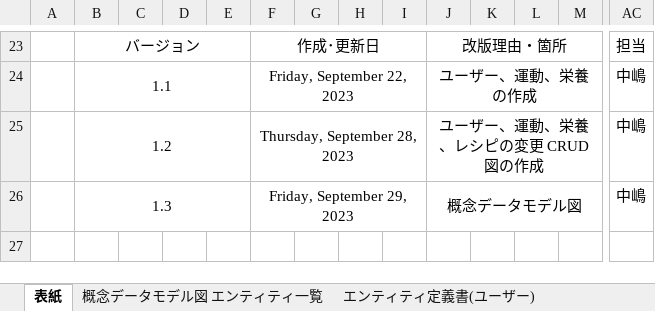
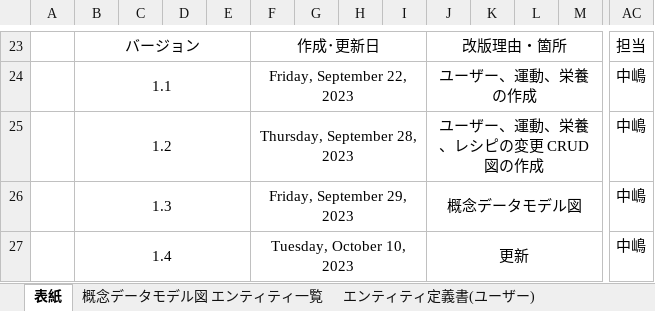
Before and after one commit to nakashima0918/healthApp, an Excel workbook: 03_DB設計書/データモデル設計書.xlsx, sheet 表紙, drawn as a sheet; only a part is shown, gaps mark what is left out; values as stored, in another font and other column widths than the file's, no borders; rows hold the shown columns only; the diff names each change by its address in the sheet, - before the commit and + after, or states it on an @@ line.

```diff
--- a/03_DB設計書/データモデル設計書.xlsx (sheet 表紙)
+++ b/03_DB設計書/データモデル設計書.xlsx (sheet 表紙)
+row 27:  | 1.4 |  |  |  | Tuesday, October 10, 2023 |  |  |  | 更新 |  |  |  | 中嶋
```
Also changed, not shown: sheet エンティティ定義書 (レシピ), sheet エンティティ定義書 (運動), sheet エンティティ定義書 (栄養), sheet エンティティ定義書(ユーザー), sheet 概念データモデル図 エンティティ一覧, charts or pictures.
